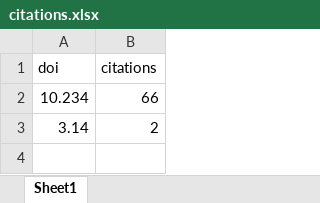
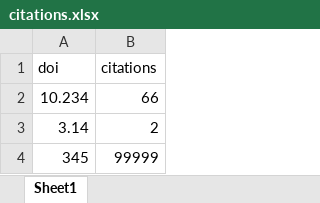
Before and after one commit to hrodrigue2/citations_analysis, an Excel workbook: data/citations.xlsx, sheet Sheet1, drawn as a sheet; values as stored, in another font and other column widths than the file's, no borders; the diff names each change by its address in the sheet, - before the commit and + after, or states it on an @@ line.

Commit message:
added more data

```diff
--- a/data/citations.xlsx (sheet Sheet1)
+++ b/data/citations.xlsx (sheet Sheet1)
+row 4: 345 | 99999
```
